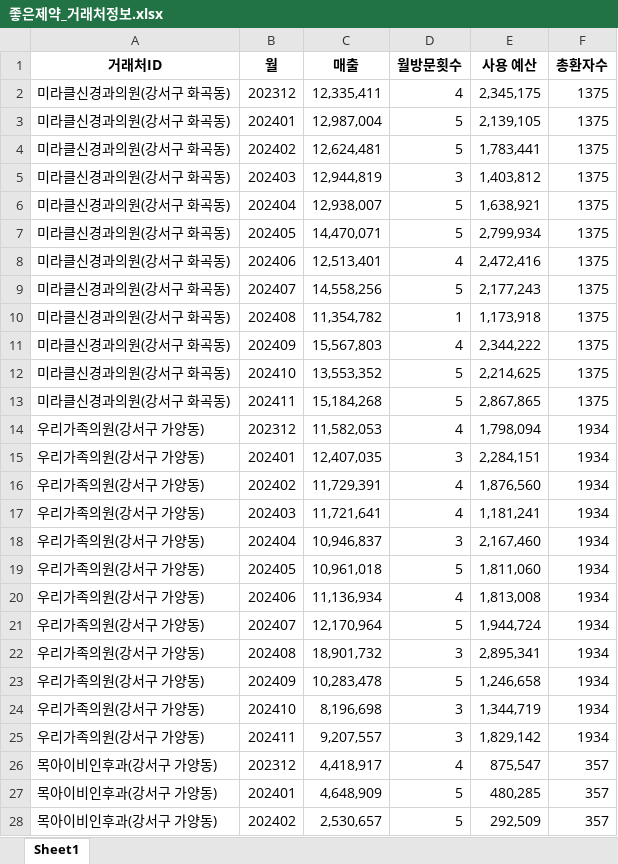
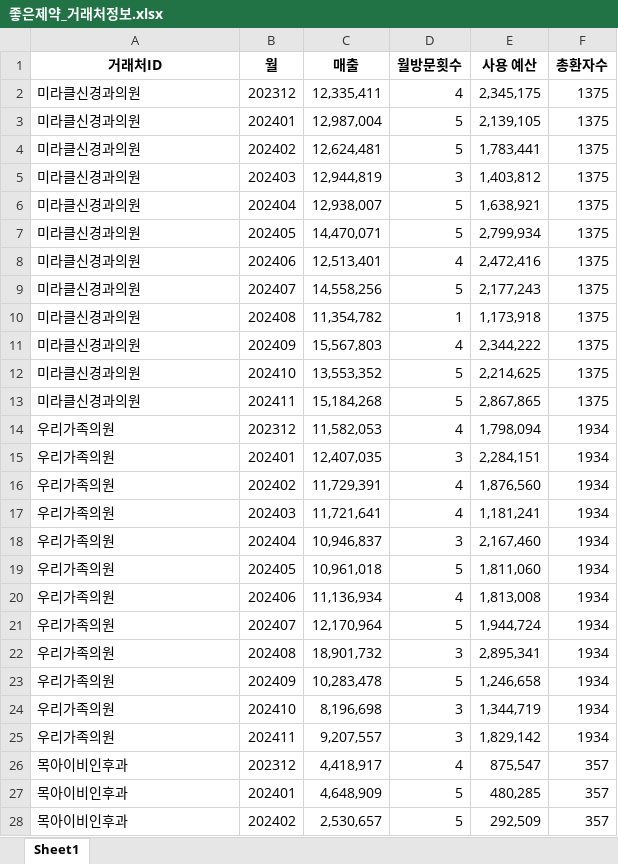
Before and after one commit to SKNETWORKS-FAMILY-AICAMP/SKN12-FINAL-1TEAM, an Excel workbook: backend/app/services/client_agent/좋은제약_거래처정보.xlsx, sheet Sheet1, drawn as a sheet; only a part is shown; values as stored, in another font and other column widths than the file's, no borders; charts and pictures not drawn; the diff covers the shown part only; the diff names each change by its address in the sheet, - before the commit and + after, or states it on an @@ line.

```diff
--- a/backend/app/services/client_agent/좋은제약_거래처정보.xlsx (sheet Sheet1)
+++ b/backend/app/services/client_agent/좋은제약_거래처정보.xlsx (sheet Sheet1)
-A2:A13 (거래처ID): 미라클신경과의원(강서구 화곡동)
+A2:A13 (거래처ID): 미라클신경과의원
-A14:A25 (거래처ID): 우리가족의원(강서구 가양동)
+A14:A25 (거래처ID): 우리가족의원
-A26:A28 (거래처ID): 목아이비인후과(강서구 가양동)
+A26:A28 (거래처ID): 목아이비인후과
```
Also changed, not shown: 33 edited cells elsewhere in this sheet, charts or pictures, 10 other files.
